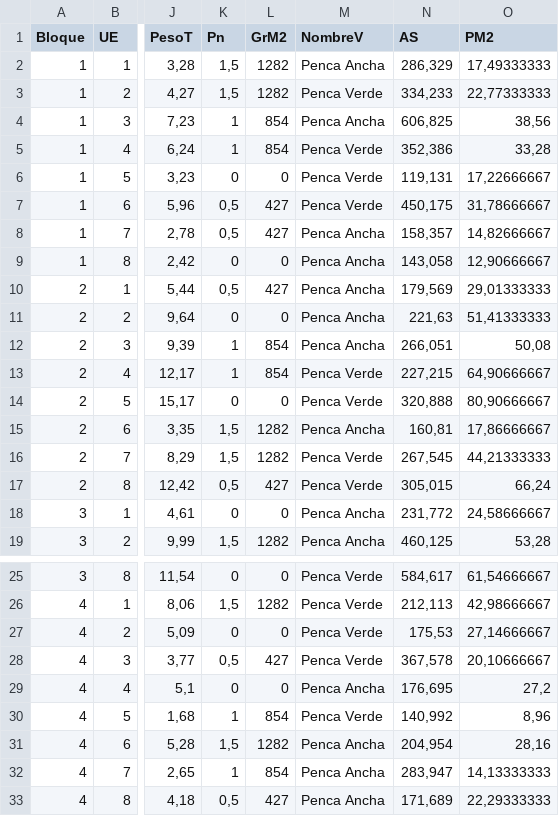
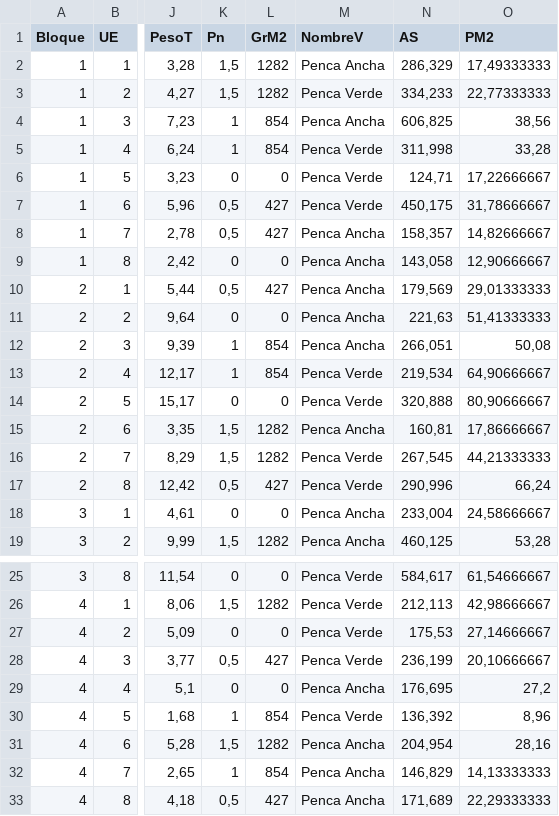
Before and after one commit to francorvillalba/An-lisis-Ensayo-Acelga, a CSV file: MS20DIC.csv, drawn as a sheet; only a part is shown, gaps mark what is left out; the diff names each change by its address in the sheet, - before the commit and + after, or states it on an @@ line.

```diff
--- a/MS20DIC.csv
+++ b/MS20DIC.csv
-N5 (AS): 352,386
+N5 (AS): 311,998
-N6 (AS): 119,131
+N6 (AS): 124,71
-N13 (AS): 227,215
+N13 (AS): 219,534
-N17 (AS): 305,015
+N17 (AS): 290,996
-N18 (AS): 231,772
+N18 (AS): 233,004
-N28 (AS): 367,578
+N28 (AS): 236,199
-N30 (AS): 140,992
+N30 (AS): 136,392
-N32 (AS): 283,947
+N32 (AS): 146,829
```
Also changed, not shown: MS03ENE.csv, MS06DIC.csv, 19 other files.
